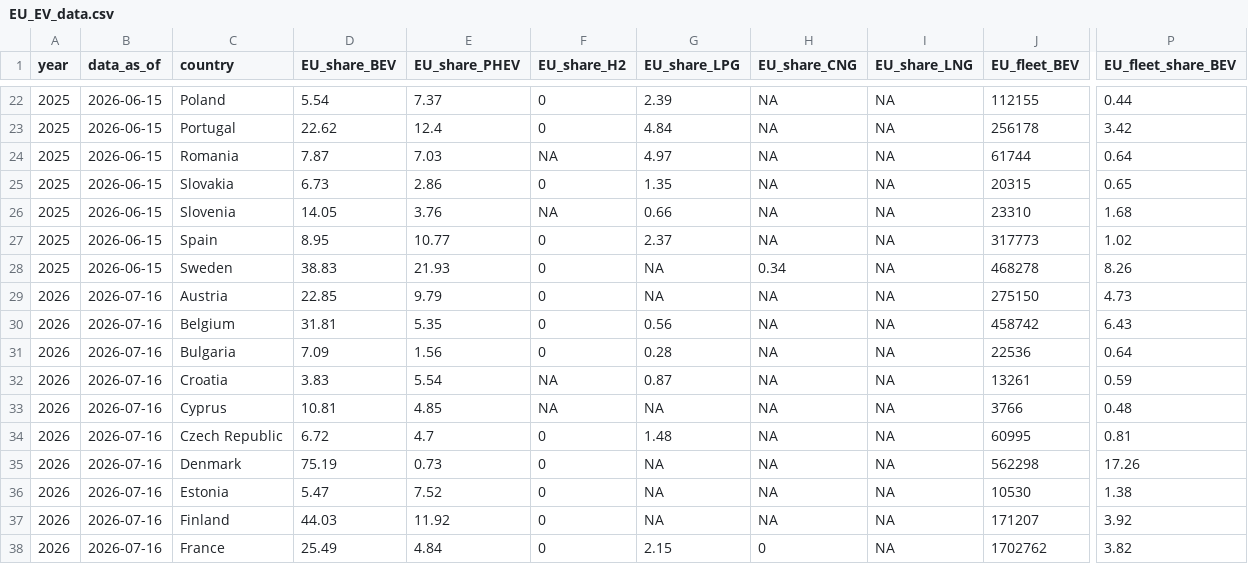
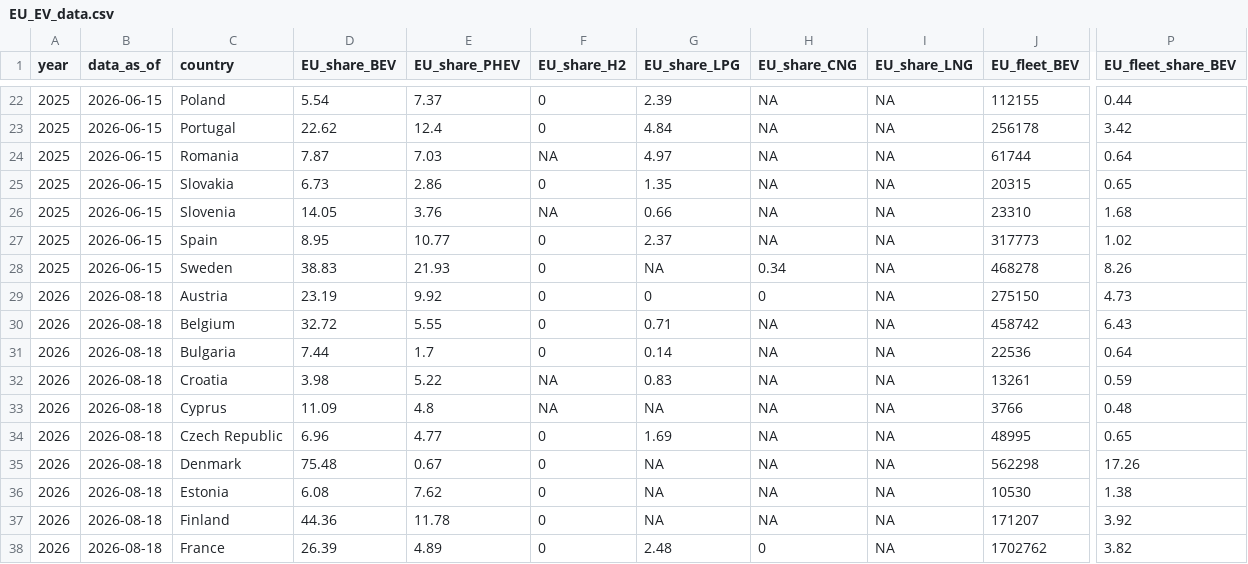
Before and after one commit to atsokol/ukraine-EV-data-update, a CSV file: output-data/EU_EV_data.csv, drawn as a sheet; only a part is shown, gaps mark what is left out; the diff covers the shown part only; the diff names each change by its address in the sheet, - before the commit and + after, or states it on an @@ line.

```diff
--- a/output-data/EU_EV_data.csv
+++ b/output-data/EU_EV_data.csv
-B29:B38 (data_as_of): 2026-07-16
+B29:B38 (data_as_of): 2026-08-18
-D29 (EU_share_BEV): 22.85
+D29 (EU_share_BEV): 23.19
-E29 (EU_share_PHEV): 9.79
+E29 (EU_share_PHEV): 9.92
-G29 (EU_share_LPG): NA
+G29 (EU_share_LPG): 0
-H29 (EU_share_CNG): NA
+H29 (EU_share_CNG): 0
-D30 (EU_share_BEV): 31.81
+D30 (EU_share_BEV): 32.72
-E30 (EU_share_PHEV): 5.35
+E30 (EU_share_PHEV): 5.55
-G30 (EU_share_LPG): 0.56
+G30 (EU_share_LPG): 0.71
-D31 (EU_share_BEV): 7.09
+D31 (EU_share_BEV): 7.44
-E31 (EU_share_PHEV): 1.56
+E31 (EU_share_PHEV): 1.7
-G31 (EU_share_LPG): 0.28
+G31 (EU_share_LPG): 0.14
-D32 (EU_share_BEV): 3.83
+D32 (EU_share_BEV): 3.98
-E32 (EU_share_PHEV): 5.54
+E32 (EU_share_PHEV): 5.22
-G32 (EU_share_LPG): 0.87
+G32 (EU_share_LPG): 0.83
-D33 (EU_share_BEV): 10.81
+D33 (EU_share_BEV): 11.09
-E33 (EU_share_PHEV): 4.85
+E33 (EU_share_PHEV): 4.8
-D34 (EU_share_BEV): 6.72
+D34 (EU_share_BEV): 6.96
-E34 (EU_share_PHEV): 4.7
+E34 (EU_share_PHEV): 4.77
-G34 (EU_share_LPG): 1.48
+G34 (EU_share_LPG): 1.69
-J34 (EU_fleet_BEV): 60995
+J34 (EU_fleet_BEV): 48995
-P34 (EU_fleet_share_BEV): 0.81
+P34 (EU_fleet_share_BEV): 0.65
-D35 (EU_share_BEV): 75.19
+D35 (EU_share_BEV): 75.48
-E35 (EU_share_PHEV): 0.73
+E35 (EU_share_PHEV): 0.67
-D36 (EU_share_BEV): 5.47
+D36 (EU_share_BEV): 6.08
-E36 (EU_share_PHEV): 7.52
+E36 (EU_share_PHEV): 7.62
-D37 (EU_share_BEV): 44.03
+D37 (EU_share_BEV): 44.36
-E37 (EU_share_PHEV): 11.92
+E37 (EU_share_PHEV): 11.78
-D38 (EU_share_BEV): 25.49
+D38 (EU_share_BEV): 26.39
-E38 (EU_share_PHEV): 4.84
+E38 (EU_share_PHEV): 4.89
-G38 (EU_share_LPG): 2.15
+G38 (EU_share_LPG): 2.48
```
Also changed, not shown: 65 edited cells elsewhere in this file, 2 other files.
